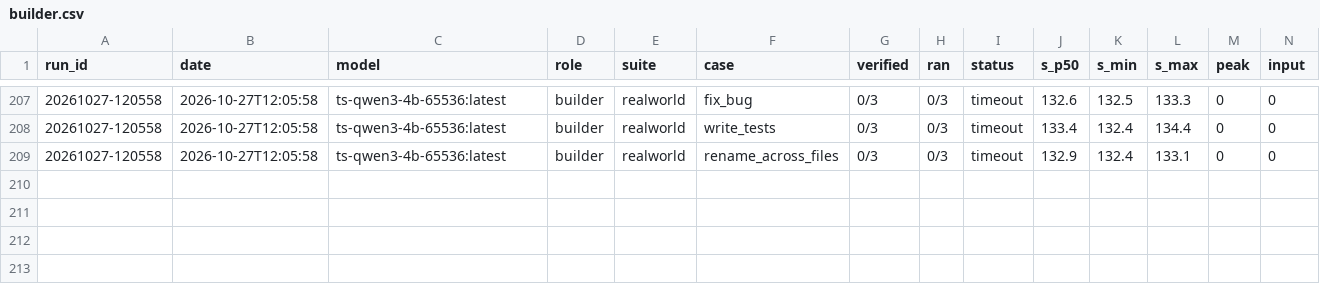
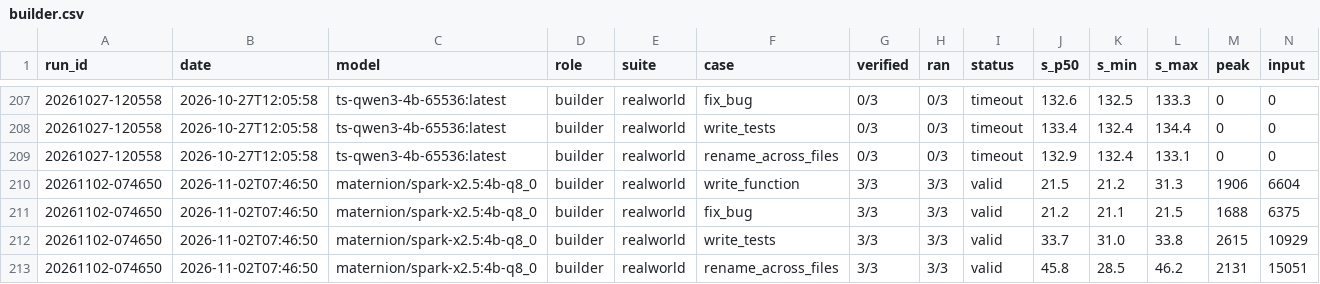
Before and after one commit to maxh8086/tokenfrugal, a CSV file: Benchmark/results/builder.csv, drawn as a sheet; only a part is shown, gaps mark what is left out; rows hold the shown columns only; the diff names each change by its address in the sheet, - before the commit and + after, or states it on an @@ line.

Commit message:
Benchmark: add maternion/spark-x2.5 realworld results and pre-import backups
Append the Spark 4B Q8_0 realworld run to benchmark.csv and builder.csv,
add an Observations entry in Benchmark.md marking role_research as
crawl-affected (Crawl4AI 401), and keep backups of the pre-import reports.

```diff
--- a/Benchmark/results/builder.csv
+++ b/Benchmark/results/builder.csv
+row 210: 20261102-074650 | 2026-11-02T07:46:50 | maternion/spark-x2.5:4b-q8_0 | builder | realworld | write_function | 3/3 | 3/3 | valid | 21.5 | 21.2 | 31.3 | 1906 | 6604
+row 211: 20261102-074650 | 2026-11-02T07:46:50 | maternion/spark-x2.5:4b-q8_0 | builder | realworld | fix_bug | 3/3 | 3/3 | valid | 21.2 | 21.1 | 21.5 | 1688 | 6375
+row 212: 20261102-074650 | 2026-11-02T07:46:50 | maternion/spark-x2.5:4b-q8_0 | builder | realworld | write_tests | 3/3 | 3/3 | valid | 33.7 | 31.0 | 33.8 | 2615 | 10929
+row 213: 20261102-074650 | 2026-11-02T07:46:50 | maternion/spark-x2.5:4b-q8_0 | builder | realworld | rename_across_files | 3/3 | 3/3 | valid | 45.8 | 28.5 | 46.2 | 2131 | 15051
```
Also changed, not shown: Benchmark/results/benchmark.csv, 4 other files.
